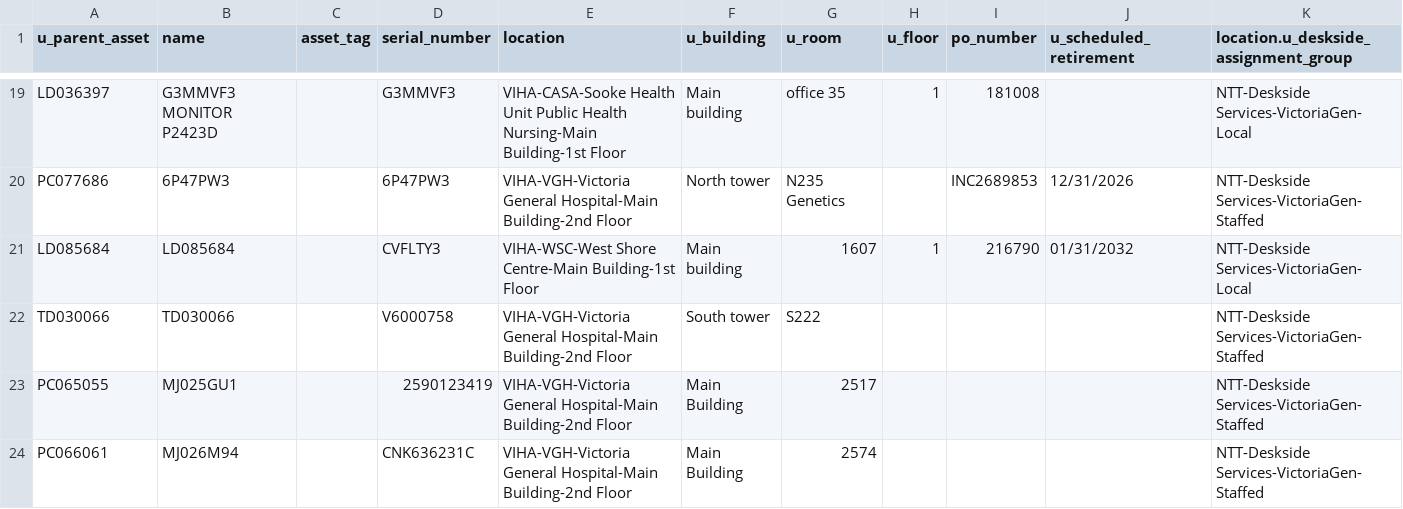
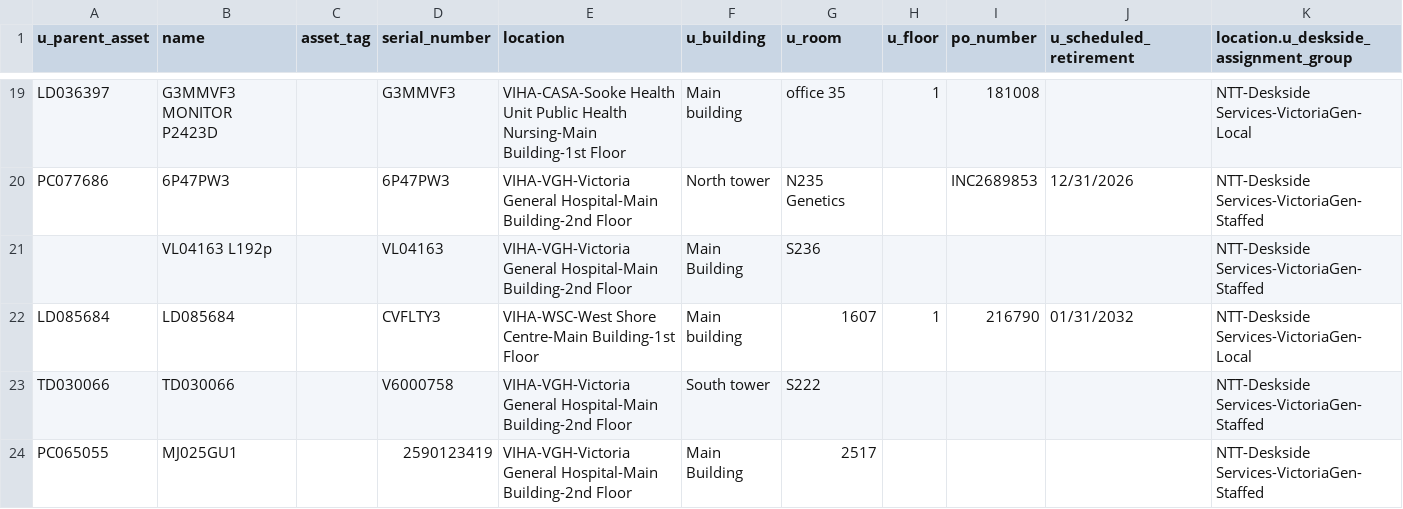
Before and after one commit to digbysa/New-Inventory-Tool, a CSV file: Data/VictoriaGeneral/Monitors - VictoriaGeneral.csv, drawn as a sheet; only a part is shown, gaps mark what is left out; the shorter side is filled out with more unchanged rows; the diff covers the shown part only; the diff names each change by its address in the sheet, - before the commit and + after, or states it on an @@ line.

```diff
--- a/Data/VictoriaGeneral/Monitors - VictoriaGeneral.csv
+++ b/Data/VictoriaGeneral/Monitors - VictoriaGeneral.csv
+row 21:  | VL04163 L192p |  | VL04163 | VIHA-VGH-Victoria General Hospital-Main Building-2nd Floor | Main Building | S236 |  |  |  | NTT-Deskside Services-VictoriaGen-Staffed
```
Also changed, not shown: 12 added rows, 1 removed row and 36 edited cells elsewhere in this file, Data/CampbellRiver/Computers - CampbellRiver.csv, Data/Cowichan/Computers - Cowichan.csv, 14 other files.
